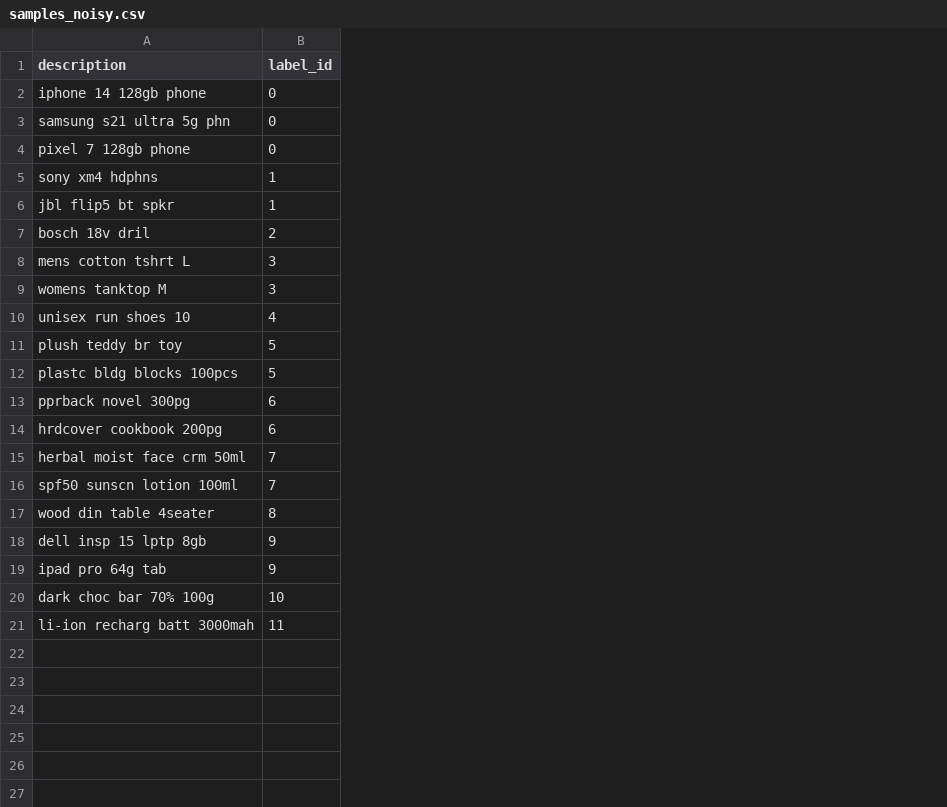
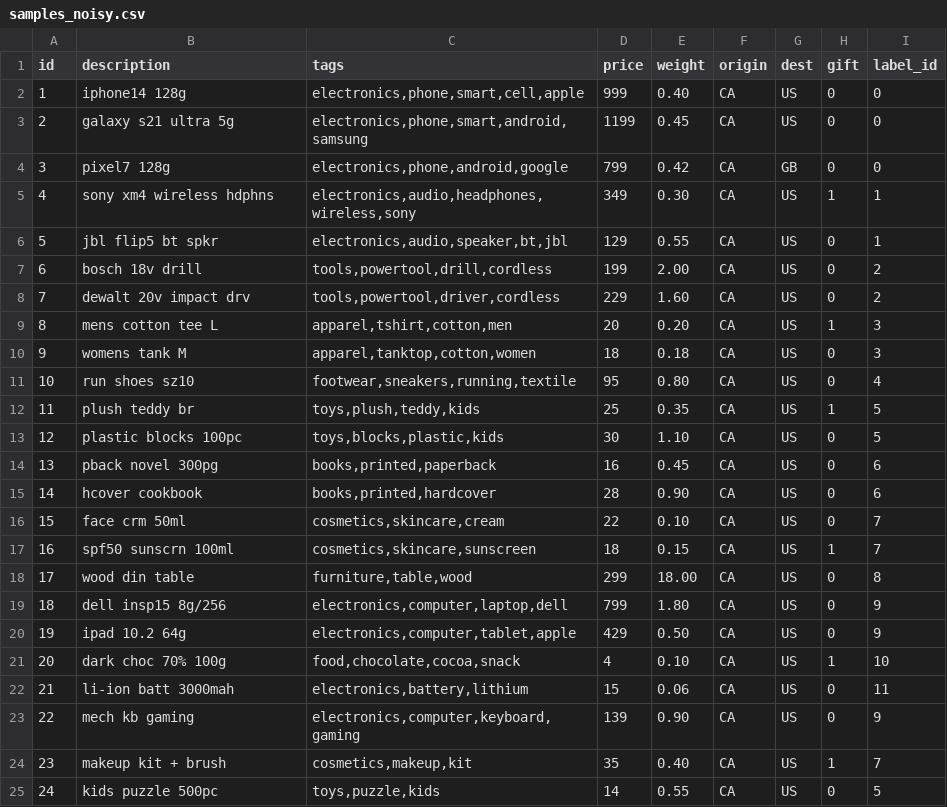
Before and after one commit to Marchosias405/STAFF, a CSV file: data/samples_noisy.csv, drawn as a sheet; addresses are those after the commit; the diff names each change by its address in the sheet, - before the commit and + after, or states it on an @@ line.

```diff
--- a/data/samples_noisy.csv
+++ b/data/samples_noisy.csv
+column A (id), rows 2-7: 1 | 2 | 3 | 4 | 5 | 6; rows 9-22: 8 | 9 | 10 | 11 | 12 | 13 | 14 | 15 | 16 | 17 | 18 | 19 | 20 | 21
+column C (tags), rows 2-7: electronics,phone,smart,cell,apple | electronics,phone,smart,android,samsung | electronics,phone,android,google | electronics,audio,headphones,wireless,sony | electronics,audio,speaker,bt,jbl | tools,powertool,drill,cordless; rows 9-22: apparel,tshirt,cotton,men | apparel,tanktop,cotton,women | footwear,sneakers,running,textile | toys,plush,teddy,kids | toys,blocks,plastic,kids | books,printed,paperback | books,printed,hardcover | cosmetics,skincare,cream | cosmetics,skincare,sunscreen | furniture,table,wood | electronics,computer,laptop,dell | electronics,computer,tablet,apple | food,chocolate,cocoa,snack | electronics,battery,lithium
+column D (price), rows 2-7: 999 | 1199 | 799 | 349 | 129 | 199; rows 9-22: 20 | 18 | 95 | 25 | 30 | 16 | 28 | 22 | 18 | 299 | 799 | 429 | 4 | 15
+column E (weight), rows 2-7: 0.40 | 0.45 | 0.42 | 0.30 | 0.55 | 2.00; rows 9-22: 0.20 | 0.18 | 0.80 | 0.35 | 1.10 | 0.45 | 0.90 | 0.10 | 0.15 | 18.00 | 1.80 | 0.50 | 0.10 | 0.06
+column F (origin), rows 2-7: all CA; rows 9-22: all CA
+column G (dest), rows 2-7: US | US | GB | US | US | US; rows 9-22: all US
+column H (gift), rows 2-7: 0 | 0 | 0 | 1 | 0 | 0; rows 9-22: 1 | 0 | 0 | 1 | 0 | 0 | 0 | 0 | 1 | 0 | 0 | 0 | 1 | 0
-B2 (description): iphone 14 128gb phone
+B2 (description): iphone14 128g
-B3 (description): samsung s21 ultra 5g phn
+B3 (description): galaxy s21 ultra 5g
-B4 (description): pixel 7 128gb phone
+B4 (description): pixel7 128g
-B5 (description): sony xm4 hdphns
+B5 (description): sony xm4 wireless hdphns
-B7 (description): bosch 18v dril
+B7 (description): bosch 18v drill
+row 8: 7 | dewalt 20v impact drv | tools,powertool,driver,cordless | 229 | 1.60 | CA | US | 0 | 2
-B9 (description): mens cotton tshrt L
+B9 (description): mens cotton tee L
-B10 (description): womens tanktop M
+B10 (description): womens tank M
-B11 (description): unisex run shoes 10
+B11 (description): run shoes sz10
-B12 (description): plush teddy br toy
+B12 (description): plush teddy br
-B13 (description): plastc bldg blocks 100pcs
+B13 (description): plastic blocks 100pc
-B14 (description): pprback novel 300pg
+B14 (description): pback novel 300pg
-B15 (description): hrdcover cookbook 200pg
+B15 (description): hcover cookbook
-B16 (description): herbal moist face crm 50ml
+B16 (description): face crm 50ml
-B17 (description): spf50 sunscn lotion 100ml
+B17 (description): spf50 sunscrn 100ml
-B18 (description): wood din table 4seater
+B18 (description): wood din table
-B19 (description): dell insp 15 lptp 8gb
+B19 (description): dell insp15 8g/256
-B20 (description): ipad pro 64g tab
+B20 (description): ipad 10.2 64g
-B21 (description): dark choc bar 70% 100g
+B21 (description): dark choc 70% 100g
-B22 (description): li-ion recharg batt 3000mah
+B22 (description): li-ion batt 3000mah
+row 23: 22 | mech kb gaming | electronics,computer,keyboard,gaming | 139 | 0.90 | CA | US | 0 | 9
+row 24: 23 | makeup kit + brush | cosmetics,makeup,kit | 35 | 0.40 | CA | US | 1 | 7
+row 25: 24 | kids puzzle 500pc | toys,puzzle,kids | 14 | 0.55 | CA | US | 0 | 5
```
Also changed, not shown: data/hs_mapping.csv, data/samples_clean.csv, 55 other files.
